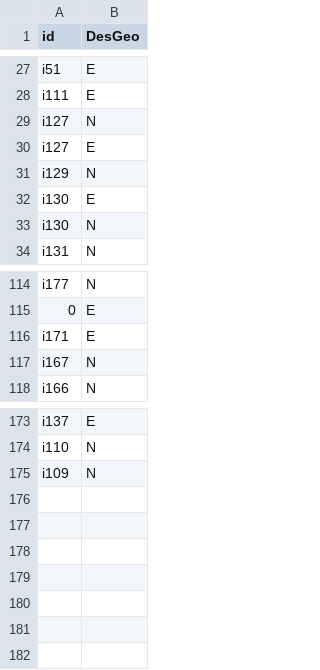
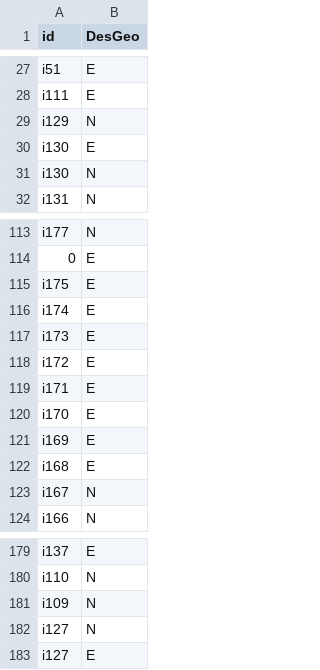
Before and after one commit to EduardoClark/ODS, a CSV file: data-out/desagregaciongeografica.csv, drawn as a sheet; only a part is shown, gaps mark what is left out; the diff covers the shown part only.

```diff
--- a/data-out/desagregaciongeografica.csv
+++ b/data-out/desagregaciongeografica.csv
@@ -28,4 +28,2 @@
 "i111","E"
-"i127","N"
-"i127","E"
 "i129","N"
@@ -115,3 +114,10 @@
 "0","E"
+"i175","E"
+"i174","E"
+"i173","E"
+"i172","E"
 "i171","E"
+"i170","E"
+"i169","E"
+"i168","E"
 "i167","N"
@@ -175 +181,3 @@
 "i109","N"
+"i127","N"
+"i127","E"
```
Also changed, not shown: 1 added row and 8 edited cells elsewhere in this file, data-out/codigosgrupos.csv, data-out/rangostemporales.csv, 3 other files.
